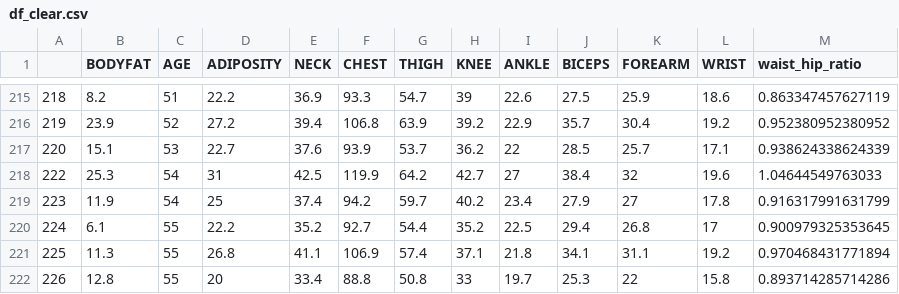
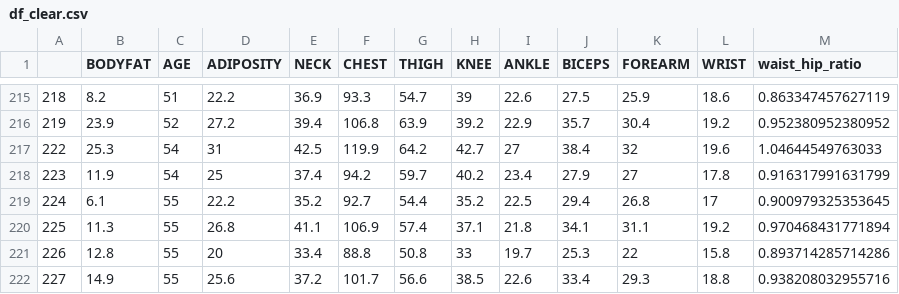
Before and after one commit to feiyunyan2333/module_2_bodyfat, a CSV file: data/df_clear.csv, drawn as a sheet; only a part is shown, gaps mark what is left out; the shorter side is filled out with more unchanged rows; the diff names each change by its address in the sheet, - before the commit and + after, or states it on an @@ line.

Commit message:
Add files via upload

```diff
--- a/data/df_clear.csv
+++ b/data/df_clear.csv
-row 217: 220 | 15.1 | 53 | 22.7 | 37.6 | 93.9 | 53.7 | 36.2 | 22 | 28.5 | 25.7 | 17.1 | 0.938624338624339
```
